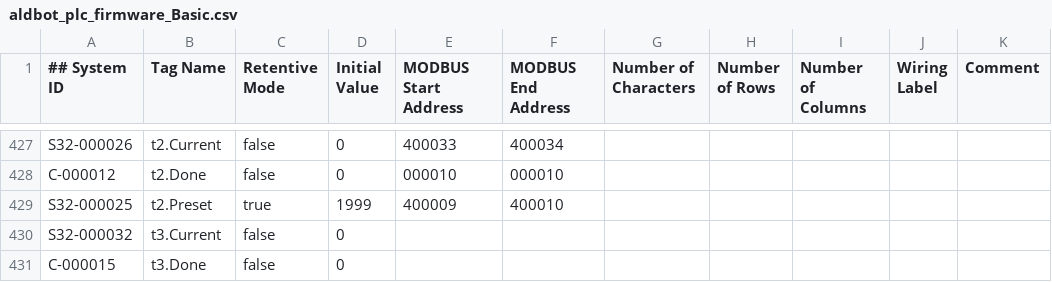
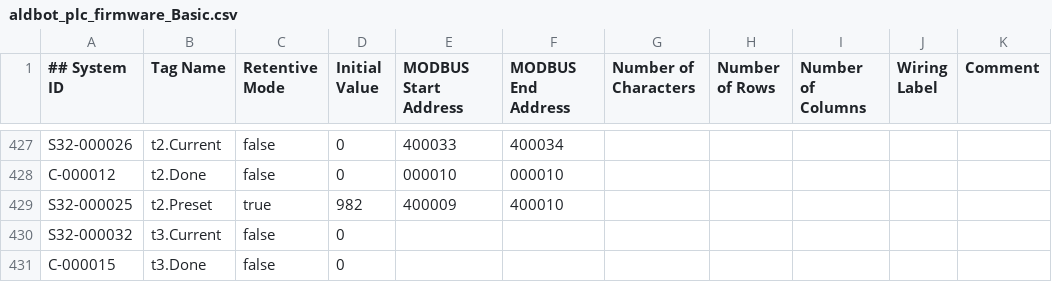
Before and after one commit to MF-ALDBot/ALDBot, a CSV file: aldbot_plc_firmware_Basic.csv, drawn as a sheet; only a part is shown, gaps mark what is left out; the diff names each change by its address in the sheet, - before the commit and + after, or states it on an @@ line.

Commit message:
[ALDbot] PLC firmware updated, baratron zero set for new gauge

```diff
--- a/aldbot_plc_firmware_Basic.csv
+++ b/aldbot_plc_firmware_Basic.csv
-D429 (Initial Value): 1999
+D429 (Initial Value): 982
```
Also changed, not shown: aldbot_plc_firmware_Extended.csv, 1 other file.
